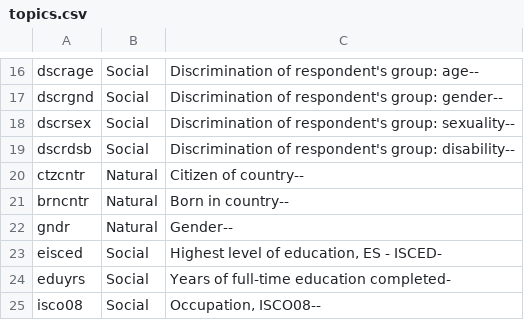
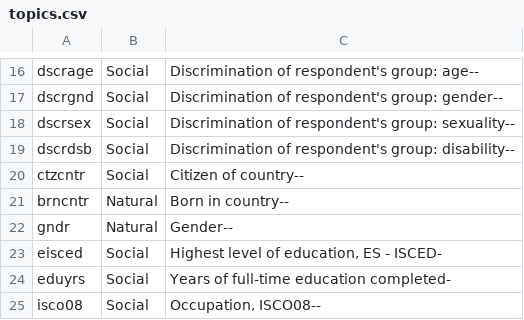
Before and after one commit to duongkhanhk29/MERITJUST, a CSV file: topics.csv, drawn as a sheet; only a part is shown, gaps mark what is left out.

Commit message:
topics.csv
ctzcntr 	social	 Citizen of country--

```diff
--- a/topics.csv
+++ b/topics.csv
@@ -19,3 +19,3 @@ dscrsex ,Social, Discrimination of respondent's group: sexuality--
 dscrdsb ,Social, Discrimination of respondent's group: disability--
-ctzcntr ,Natural, Citizen of country--
+ctzcntr ,Social, Citizen of country--
 brncntr ,Natural, Born in country--
```
